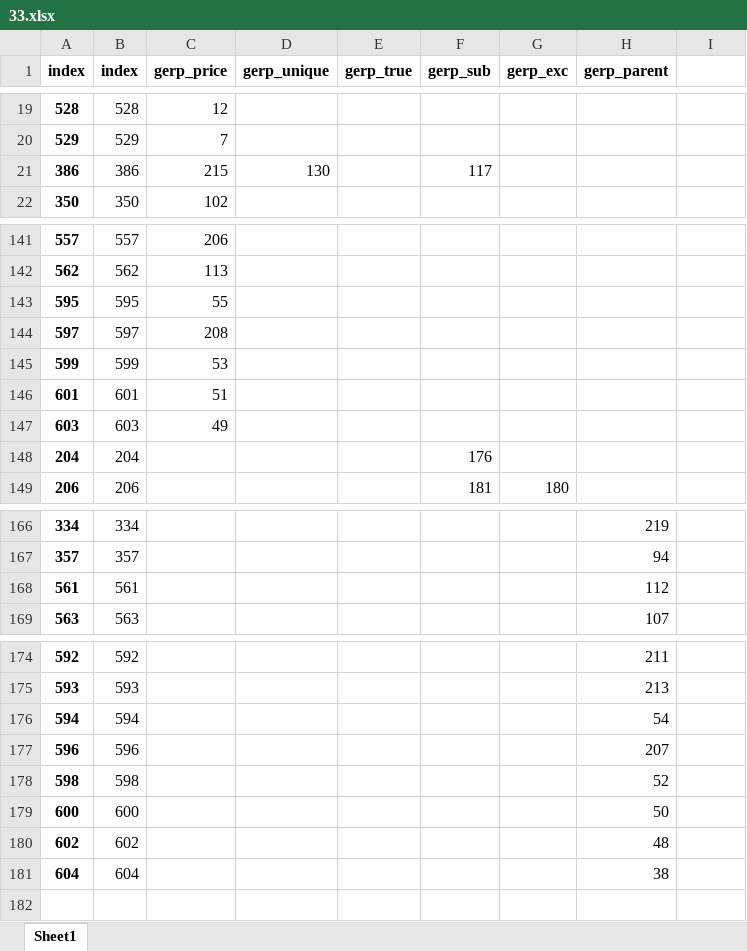
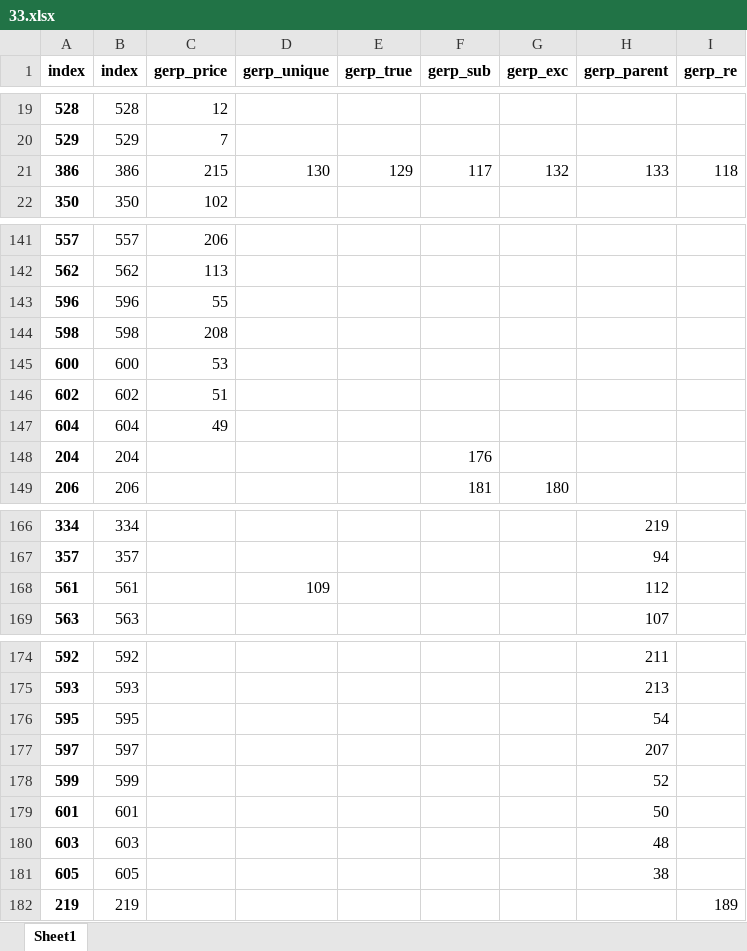
Before and after one commit to EunbiYoon/BOM-PGM-v2, an Excel workbook: 33.xlsx, sheet Sheet1, drawn as a sheet; only a part is shown, gaps mark what is left out; values as stored, in another font and other column widths than the file's, no borders; removed rows and columns are numbered as before the commit, all else as after; the diff names each change by its address in the sheet, - before the commit and + after, or states it on an @@ line.

```diff
--- a/33.xlsx (sheet Sheet1)
+++ b/33.xlsx (sheet Sheet1)
-I1: (empty)
+I1: gerp_re
-E21 (gerp_true): (empty)
+E21 (gerp_true): 129
-G21 (gerp_exc): (empty)
+G21 (gerp_exc): 132
-H21 (gerp_parent): (empty)
+H21 (gerp_parent): 133
-I21 (gerp_re): (empty)
+I21 (gerp_re): 118
-row 143: 595 | 595 | 55
-row 144: 597 | 597 | 208
-row 145: 599 | 599 | 53
-row 146: 601 | 601 | 51
-row 147: 603 | 603 | 49
+row 143: 596 | 596 | 55
+row 144: 598 | 598 | 208
+row 145: 600 | 600 | 53
+row 146: 602 | 602 | 51
+row 147: 604 | 604 | 49
-D168 (gerp_unique): (empty)
+D168 (gerp_unique): 109
-row 176: 594 | 594 |  |  |  |  |  | 54
-row 177: 596 | 596 |  |  |  |  |  | 207
-row 178: 598 | 598 |  |  |  |  |  | 52
-row 179: 600 | 600 |  |  |  |  |  | 50
-row 180: 602 | 602 |  |  |  |  |  | 48
-row 181: 604 | 604 |  |  |  |  |  | 38
+row 176: 595 | 595 |  |  |  |  |  | 54
+row 177: 597 | 597 |  |  |  |  |  | 207
+row 178: 599 | 599 |  |  |  |  |  | 52
+row 179: 601 | 601 |  |  |  |  |  | 50
+row 180: 603 | 603 |  |  |  |  |  | 48
+row 181: 605 | 605 |  |  |  |  |  | 38
+row 182: 219 | 219 |  |  |  |  |  |  | 189
```
Also changed, not shown: 3 other files.
